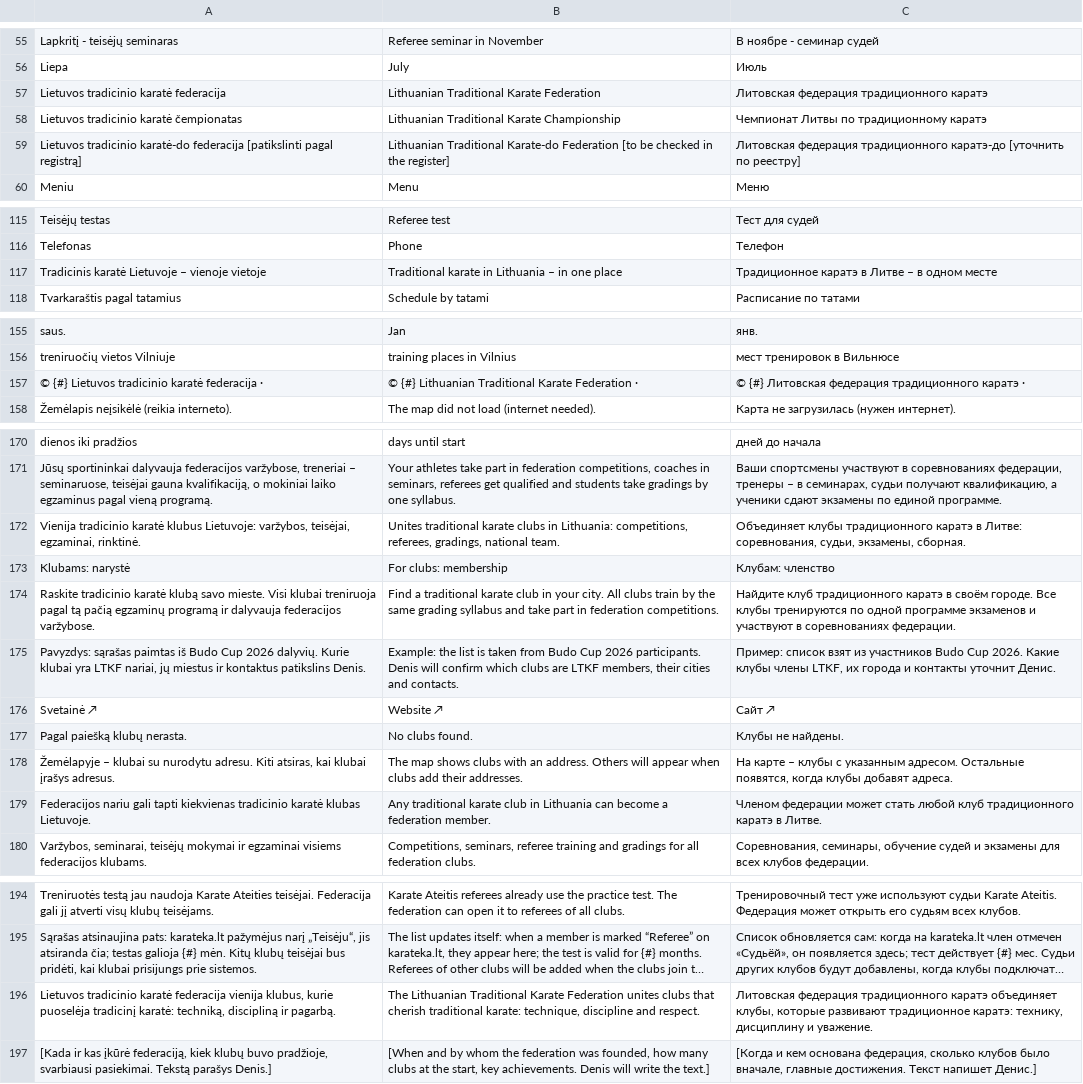
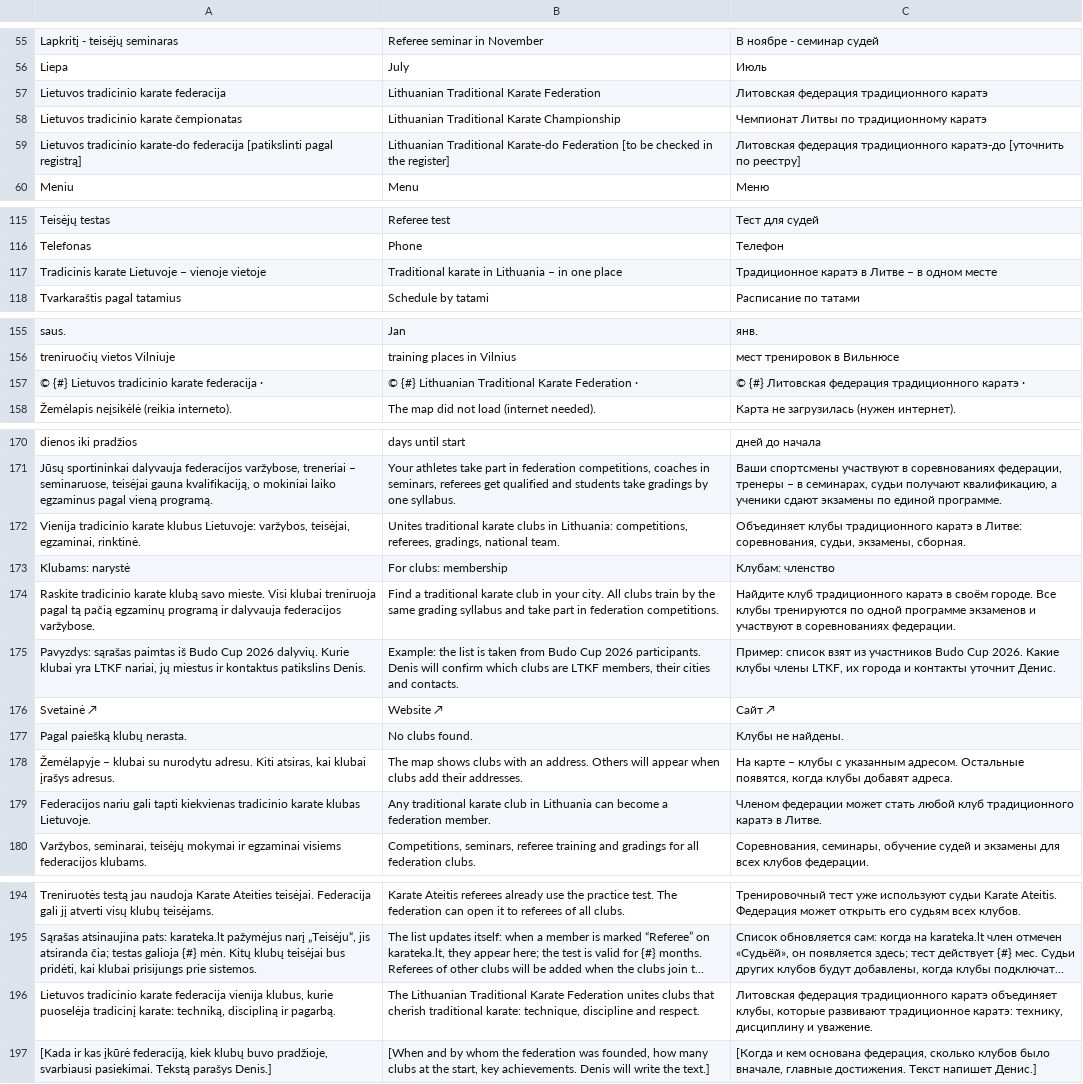
Before and after one commit to DeividasBalinskis/karateka, a TSV file: tools/vertimai/ltkf.tsv, drawn as a sheet; only a part is shown, gaps mark what is left out; long unchanged cells end in …; the diff names each change by its address in the sheet, - before the commit and + after, or states it on an @@ line.

Commit message:
v1.58: B1 pabaiga - LTKF vertimų raktai, karatė patikra

```diff
--- a/tools/vertimai/ltkf.tsv
+++ b/tools/vertimai/ltkf.tsv
-A57: Lietuvos tradicinio karatė federacija
+A57: Lietuvos tradicinio karate federacija
-A58: Lietuvos tradicinio karatė čempionatas
+A58: Lietuvos tradicinio karate čempionatas
-A59: Lietuvos tradicinio karatė-do federacija [patikslinti…
+A59: Lietuvos tradicinio karate-do federacija [patikslinti…
-A117: Tradicinis karatė Lietuvoje – vienoje vietoje
+A117: Tradicinis karate Lietuvoje – vienoje vietoje
-A157: © {#} Lietuvos tradicinio karatė federacija ·
+A157: © {#} Lietuvos tradicinio karate federacija ·
-A172: Vienija tradicinio karatė klubus Lietuvoje:…
+A172: Vienija tradicinio karate klubus Lietuvoje:…
-A174: Raskite tradicinio karatė klubą savo…
+A174: Raskite tradicinio karate klubą savo…
-A179: …kiekvienas tradicinio karatė klubas Lietuvoje.
+A179: …kiekvienas tradicinio karate klubas Lietuvoje.
-A196: Lietuvos tradicinio karatė federacija vienija klubus, kurie puoselėja tradicinį karatė: techniką, discipliną…
+A196: Lietuvos tradicinio karate federacija vienija klubus, kurie puoselėja tradicinį karate: techniką, discipliną…
```
Also changed, not shown: 13 other files.
